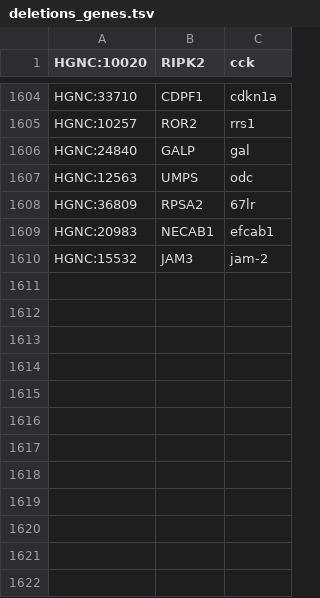
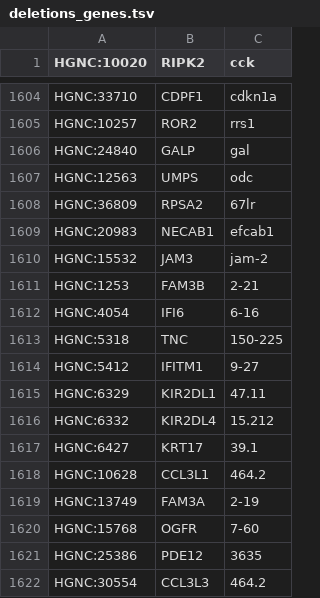
Before and after one commit to jakelever/biowordlists, a TSV file: custom/deletions_genes.tsv, drawn as a sheet; only a part is shown, gaps mark what is left out; the diff names each change by its address in the sheet, - before the commit and + after, or states it on an @@ line.

```diff
--- a/custom/deletions_genes.tsv
+++ b/custom/deletions_genes.tsv
+row 1611: HGNC:1253 | FAM3B | 2-21
+row 1612: HGNC:4054 | IFI6 | 6-16
+row 1613: HGNC:5318 | TNC | 150-225
+row 1614: HGNC:5412 | IFITM1 | 9-27
+row 1615: HGNC:6329 | KIR2DL1 | 47.11
+row 1616: HGNC:6332 | KIR2DL4 | 15.212
+row 1617: HGNC:6427 | KRT17 | 39.1
+row 1618: HGNC:10628 | CCL3L1 | 464.2
+row 1619: HGNC:13749 | FAM3A | 2-19
+row 1620: HGNC:15768 | OGFR | 7-60
+row 1621: HGNC:25386 | PDE12 | 3635
+row 1622: HGNC:30554 | CCL3L3 | 464.2
```
Also changed, not shown: custom/deletions_drugs.tsv, 2 other files.
